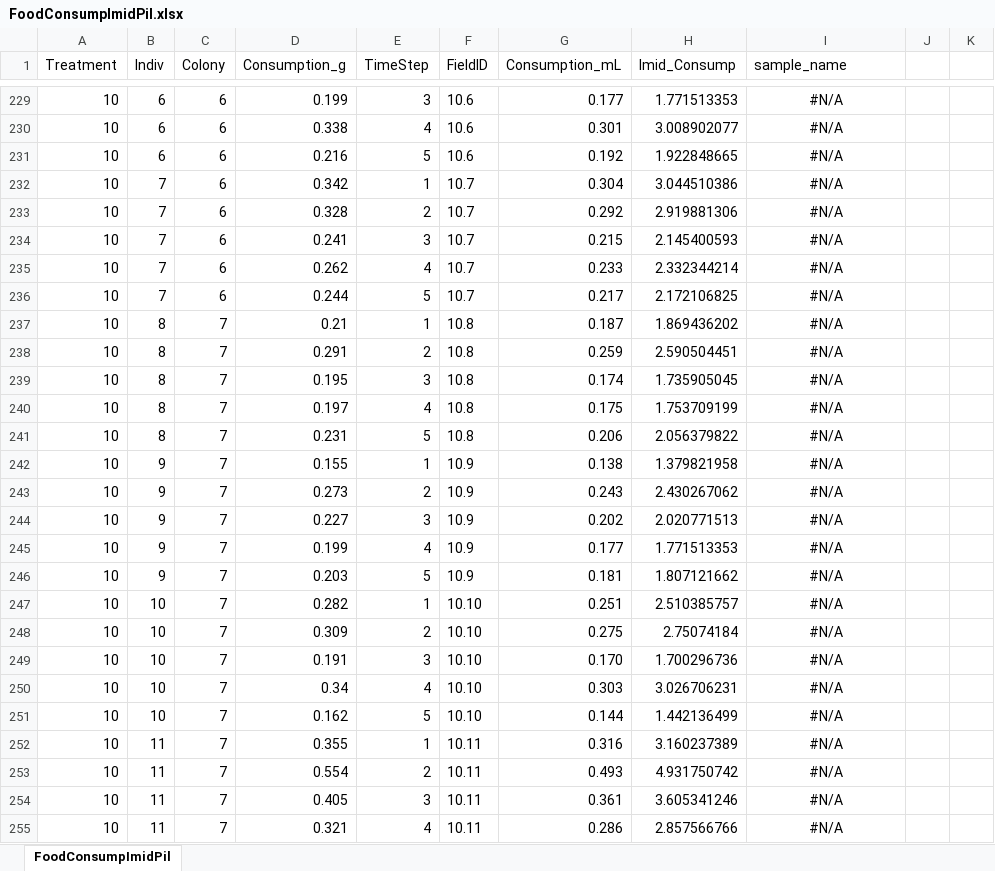
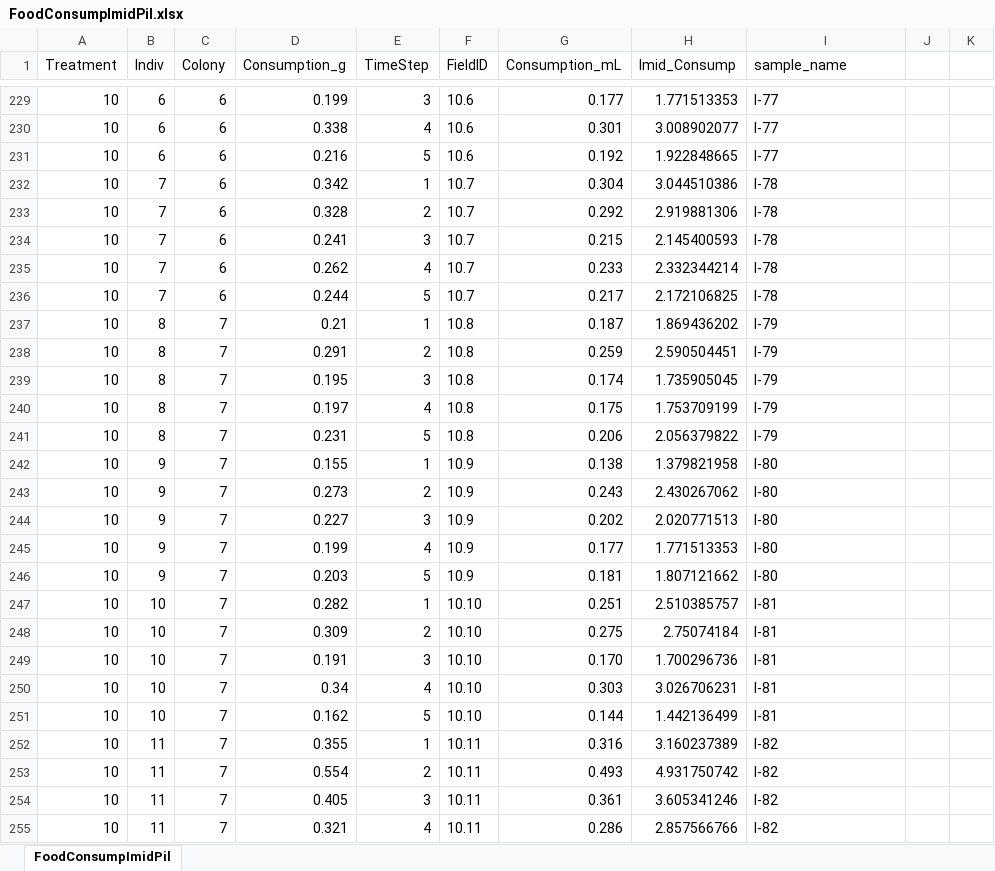
Before and after one commit to samanthaannalger/AlgerProjects, an Excel workbook: ImidPilot/csv_files/FoodConsumpImidPil.xlsx, sheet FoodConsumpImidPil, drawn as a sheet; only a part is shown, gaps mark what is left out; values as stored, in another font and other column widths than the file's, no borders; the diff covers the shown part only; the diff names each change by its address in the sheet, - before the commit and + after, or states it on an @@ line.

Commit message:
Imid data analysis

```diff
--- a/ImidPilot/csv_files/FoodConsumpImidPil.xlsx (sheet FoodConsumpImidPil)
+++ b/ImidPilot/csv_files/FoodConsumpImidPil.xlsx (sheet FoodConsumpImidPil)
-I229:I255 alignment: center
+I229:I255 alignment: left
-I229:I231 (sample_name): #N/A
+I229:I231 (sample_name): I-77
-I232:I236 (sample_name): #N/A
+I232:I236 (sample_name): I-78
-I237:I241 (sample_name): #N/A
+I237:I241 (sample_name): I-79
-I242:I246 (sample_name): #N/A
+I242:I246 (sample_name): I-80
-I247:I251 (sample_name): #N/A
+I247:I251 (sample_name): I-81
-I252:I255 (sample_name): #N/A
+I252:I255 (sample_name): I-82
```
Also changed, not shown: 63 edited cells and cell formats elsewhere in this sheet, formulas that keep their value, ImidPilot/data/ImidLabData2.xlsx, 10 other files.
